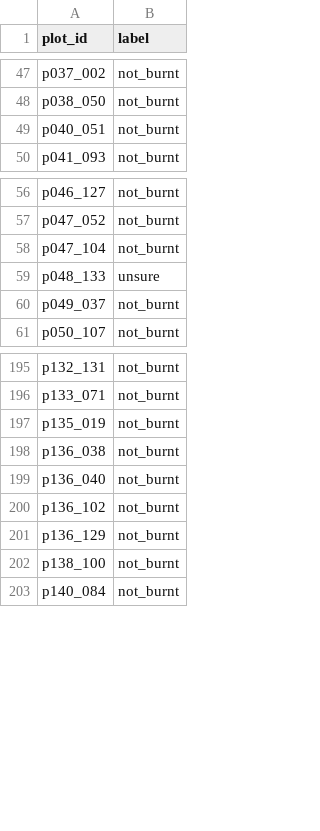
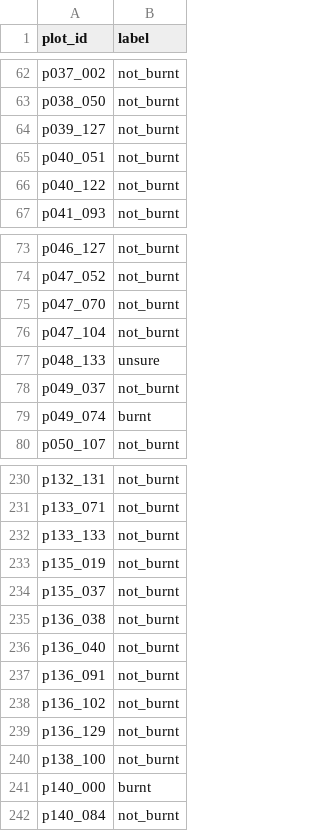
Before and after one commit to vidit-16/parali, a CSV file: data/eval/labels.csv, drawn as a sheet; only a part is shown, gaps mark what is left out; the diff covers the shown part only.

Commit message:
Refit on 262 labels (13 burnt); partial-scar cut-off 0.15
Second labelling round added 42 plots from burn-signal strata (8 burnt). At partial_share 0.25 one labelled burn was auto-approved; 0.15 sends it to review. All labels: no burnt plot auto-approved, 77% auto-approved, 20% review, 2.7% of clean plots flagged vs 13.9% by FIRMS alone. Held-out halves: 0% and 12% of burnt plots auto-approved (one plot).

```diff
--- a/data/eval/labels.csv
+++ b/data/eval/labels.csv
@@ -48,3 +63,5 @@ p037_002,not_burnt
 p038_050,not_burnt
+p039_127,not_burnt
 p040_051,not_burnt
+p040_122,not_burnt
 p041_093,not_burnt
@@ -57,2 +74,3 @@ p046_127,not_burnt
 p047_052,not_burnt
+p047_070,not_burnt
 p047_104,not_burnt
@@ -60,2 +78,3 @@ p048_133,unsure
 p049_037,not_burnt
+p049_074,burnt
 p050_107,not_burnt
@@ -196,5 +231,8 @@ p132_131,not_burnt
 p133_071,not_burnt
+p133_133,not_burnt
 p135_019,not_burnt
+p135_037,not_burnt
 p136_038,not_burnt
 p136_040,not_burnt
+p136_091,not_burnt
 p136_102,not_burnt
@@ -202,2 +240,3 @@ p136_129,not_burnt
 p138_100,not_burnt
+p140_000,burnt
 p140_084,not_burnt
```
Also changed, not shown: 34 added rows elsewhere in this file, 3 other files.
